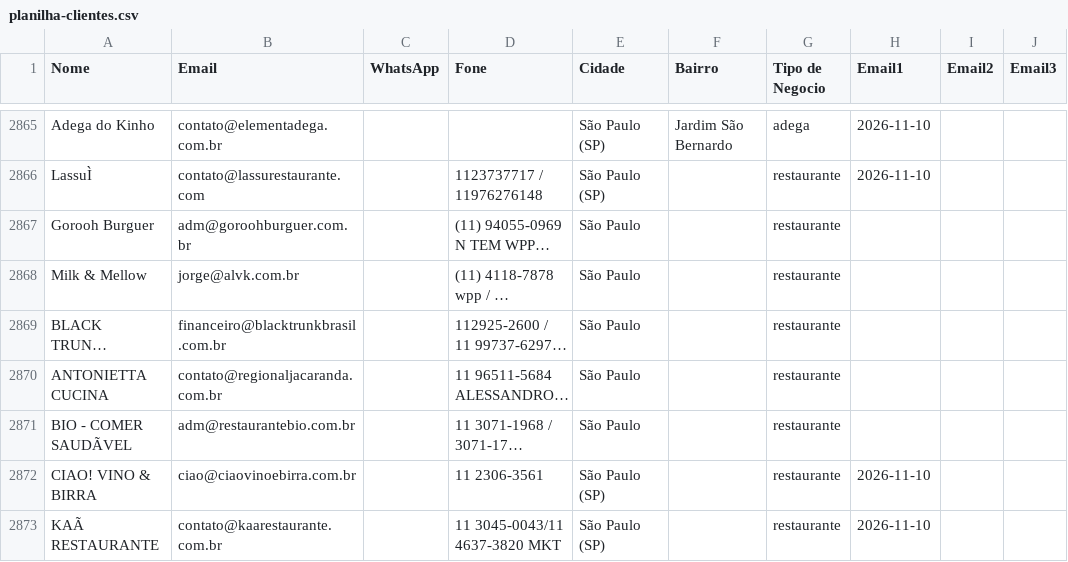
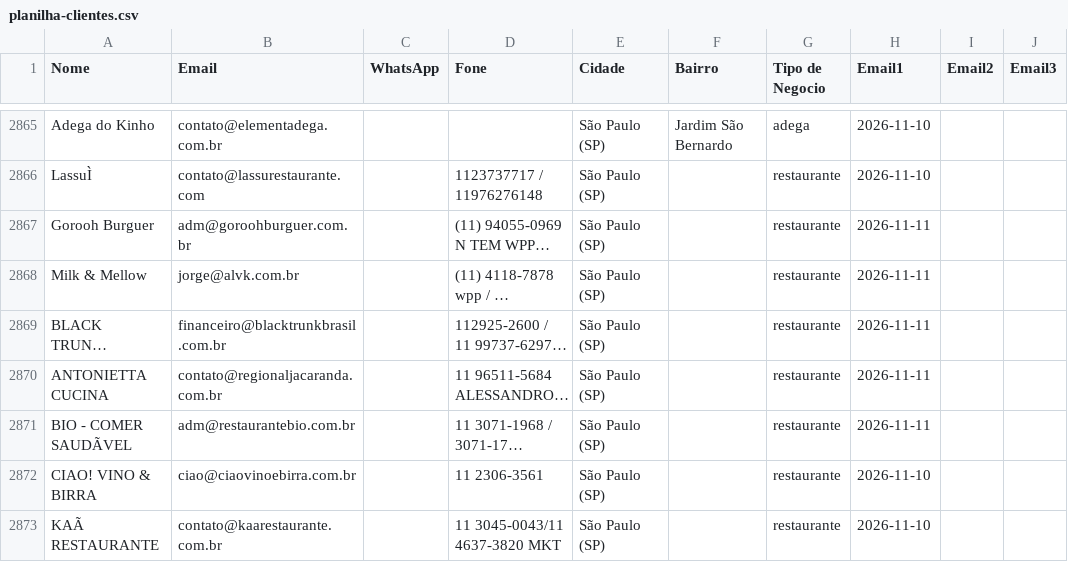
Before and after one commit to gustavorotatori-svg/Pindorama, a CSV file: planilha-clientes.csv, drawn as a sheet; only a part is shown, gaps mark what is left out; long unchanged cells end in …; the diff covers the shown part only; the diff names each change by its address in the sheet, - before the commit and + after, or states it on an @@ line.

```diff
--- a/planilha-clientes.csv
+++ b/planilha-clientes.csv
-E2867:E2871 (Cidade): São Paulo
+E2867:E2871 (Cidade): São Paulo (SP)
-H2867:H2871 (Email1): (empty)
+H2867:H2871 (Email1): 2026-11-11
```
Also changed, not shown: 22 edited cells elsewhere in this file, 2 other files.
